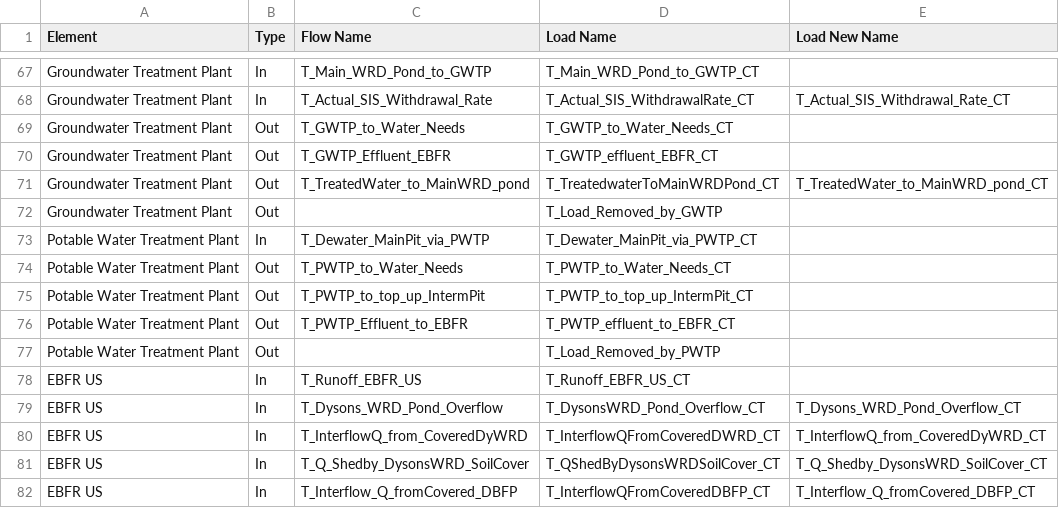
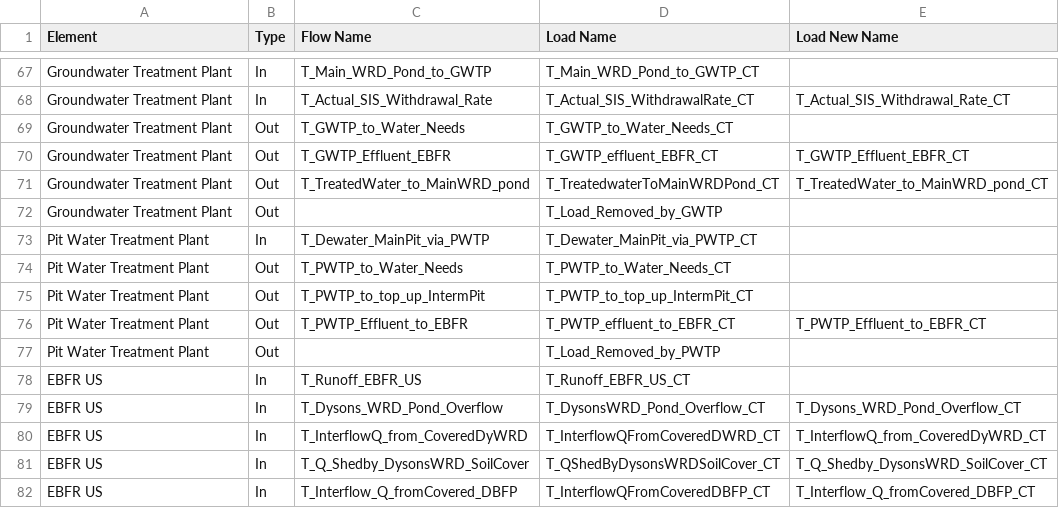
Before and after one commit to h-sharif/RJ_WLBM, a CSV file: Flow_to_Load_LookupTable.csv, drawn as a sheet; only a part is shown, gaps mark what is left out.

Commit message:
Adjust the issues for PWTP and GWTP in flowsheet

```diff
--- a/Flow_to_Load_LookupTable.csv
+++ b/Flow_to_Load_LookupTable.csv
@@ -69,10 +69,10 @@ Groundwater Treatment Plant,In,T_Actual_SIS_Withdrawal_Rate,T_Actual_SIS_Withdra
 Groundwater Treatment Plant,Out,T_GWTP_to_Water_Needs,T_GWTP_to_Water_Needs_CT,
-Groundwater Treatment Plant,Out,T_GWTP_Effluent_EBFR,T_GWTP_effluent_EBFR_CT,
+Groundwater Treatment Plant,Out,T_GWTP_Effluent_EBFR,T_GWTP_effluent_EBFR_CT,T_GWTP_Effluent_EBFR_CT
 Groundwater Treatment Plant,Out,T_TreatedWater_to_MainWRD_pond,T_TreatedwaterToMainWRDPond_CT,T_TreatedWater_to_MainWRD_pond_CT
 Groundwater Treatment Plant,Out,,T_Load_Removed_by_GWTP,
-Potable Water Treatment Plant,In,T_Dewater_MainPit_via_PWTP,T_Dewater_MainPit_via_PWTP_CT,
-Potable Water Treatment Plant,Out,T_PWTP_to_Water_Needs,T_PWTP_to_Water_Needs_CT,
-Potable Water Treatment Plant,Out,T_PWTP_to_top_up_IntermPit,T_PWTP_to_top_up_IntermPit_CT,
-Potable Water Treatment Plant,Out,T_PWTP_Effluent_to_EBFR,T_PWTP_effluent_to_EBFR_CT,
-Potable Water Treatment Plant,Out,,T_Load_Removed_by_PWTP,
+Pit Water Treatment Plant,In,T_Dewater_MainPit_via_PWTP,T_Dewater_MainPit_via_PWTP_CT,
+Pit Water Treatment Plant,Out,T_PWTP_to_Water_Needs,T_PWTP_to_Water_Needs_CT,
+Pit Water Treatment Plant,Out,T_PWTP_to_top_up_IntermPit,T_PWTP_to_top_up_IntermPit_CT,
+Pit Water Treatment Plant,Out,T_PWTP_Effluent_to_EBFR,T_PWTP_effluent_to_EBFR_CT,T_PWTP_Effluent_to_EBFR_CT
+Pit Water Treatment Plant,Out,,T_Load_Removed_by_PWTP,
 EBFR US,In,T_Runoff_EBFR_US,T_Runoff_EBFR_US_CT,
```
Also changed, not shown: 3 other files.
